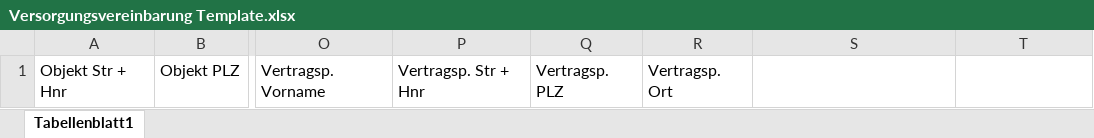
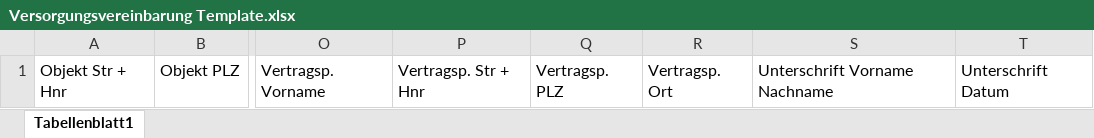
Before and after one commit to SamedWork/test-webseite, an Excel workbook: backend/app/templates/Versorgungsvereinbarung Template.xlsx, sheet Tabellenblatt1, drawn as a sheet; only a part is shown, gaps mark what is left out; values as stored, in another font and other column widths than the file's, no borders; charts and pictures not drawn; the diff names each change by its address in the sheet, - before the commit and + after, or states it on an @@ line.

```diff
--- a/backend/app/templates/Versorgungsvereinbarung Template.xlsx (sheet Tabellenblatt1)
+++ b/backend/app/templates/Versorgungsvereinbarung Template.xlsx (sheet Tabellenblatt1)
-S1: (empty)
+S1: Unterschrift Vorname Nachname
-T1: (empty)
+T1: Unterschrift Datum
```
Also changed, not shown: 2 other files.
